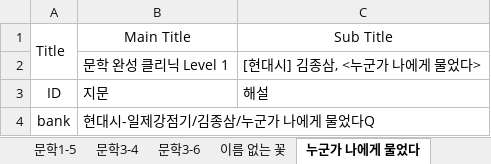
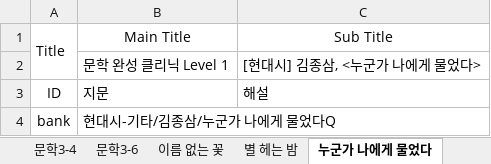
Before and after one commit to HorangKukeo/HorangKukeo, an Excel workbook: chunk/문학Q.xlsm, sheet 누군가 나에게 물었다, drawn as a sheet; values as stored, in another font and other column widths than the file's, no borders; the diff names each change by its address in the sheet, - before the commit and + after, or states it on an @@ line.

```diff
--- a/chunk/문학Q.xlsm (sheet 누군가 나에게 물었다)
+++ b/chunk/문학Q.xlsm (sheet 누군가 나에게 물었다)
+sheet tab: 별 헤는 밤
-B4: 현대시-일제강점기/김종삼/누군가 나에게 물었다Q
+B4: 현대시-기타/김종삼/누군가 나에게 물었다Q
```
Also changed, not shown: other sheet tabs, bank/고전 수필.xlsm, bank/문법.xlsm, 32 other files.
